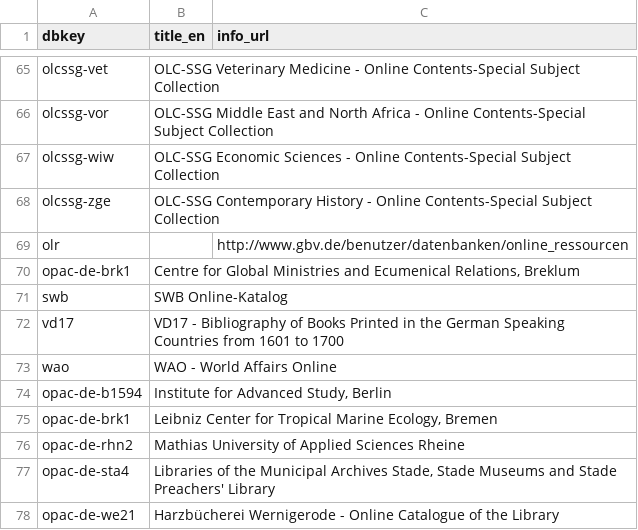
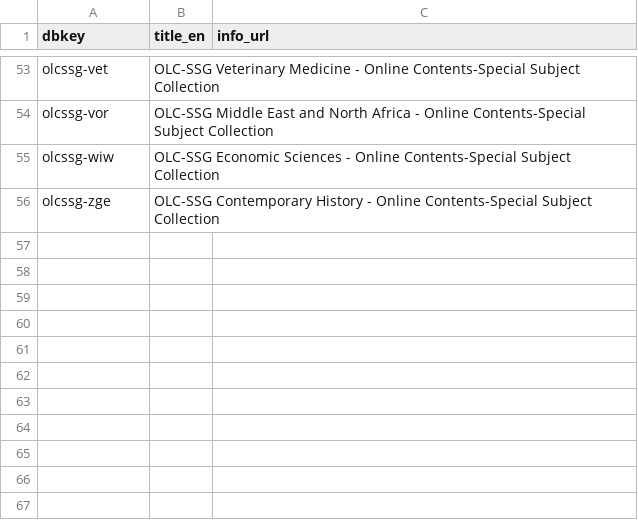
Before and after one commit to gbv/gsomenu, a CSV file: databases.csv, drawn as a sheet; only a part is shown, gaps mark what is left out; the diff covers the shown part only.

```diff
--- a/databases.csv
+++ b/databases.csv
@@ -68,11 +56 @@ olcssg-wiw,OLC-SSG Economic Sciences - Online Contents-Special Subject Collectio
 olcssg-zge,OLC-SSG Contemporary History - Online Contents-Special Subject Collection,
-olr,,http://www.gbv.de/benutzer/datenbanken/online_ressourcen
-opac-de-brk1,"Centre for Global Ministries and Ecumenical Relations, Breklum",
-swb,SWB Online-Katalog,
-vd17,VD17 - Bibliography of Books Printed in the German Speaking Countries from 1601 to 1700,
-wao,WAO - World Affairs Online,
-opac-de-b1594,"Institute for Advanced Study, Berlin",
-opac-de-brk1,"Leibniz Center for Tropical Marine Ecology, Bremen",
-opac-de-rhn2,"Mathias University of Applied Sciences Rheine",
-opac-de-sta4,"Libraries of the Municipal Archives Stade, Stade Museums and Stade Preachers' Library",
-opac-de-we21,"Harzbücherei Wernigerode - Online Catalogue of the Library",
```
Also changed, not shown: 12 removed rows and 7 edited cells elsewhere in this file, 1 other file.
